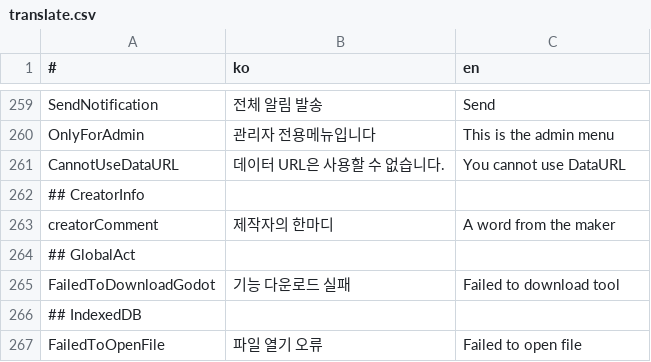
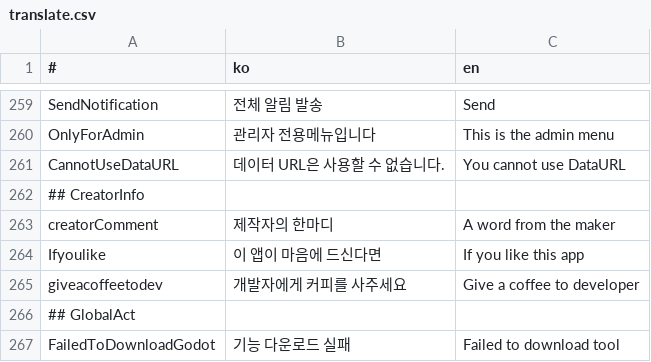
Before and after one commit to is2you2/pjcone, a CSV file: src/assets/data/translate.csv, drawn as a sheet; only a part is shown, gaps mark what is left out; the shorter side is filled out with more unchanged rows; the diff names each change by its address in the sheet, - before the commit and + after, or states it on an @@ line.

Commit message:
개발자에게 커피를, 인앱 결제 UI 추가됨 (기능 없음)

```diff
--- a/src/assets/data/translate.csv
+++ b/src/assets/data/translate.csv
+row 264: Ifyoulike | 이 앱이 마음에 드신다면 | If you like this app
+row 265: giveacoffeetodev | 개발자에게 커피를 사주세요 | Give a coffee to developer
```
Also changed, not shown: 3 other files.
